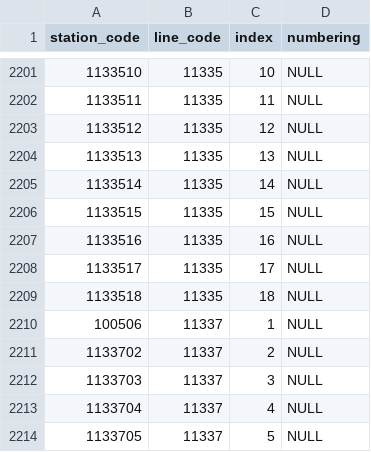
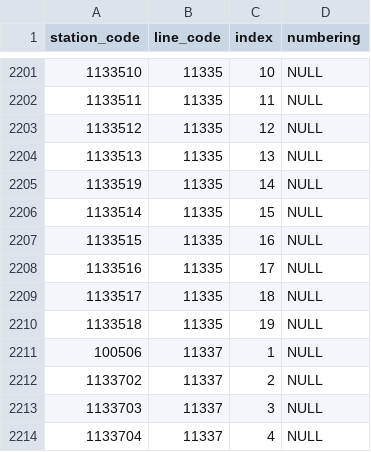
Before and after one commit to Seo-4d696b75/station_database, a CSV file: src/register.csv, drawn as a sheet; only a part is shown, gaps mark what is left out; the shorter side is filled out with more unchanged rows.

```diff
--- a/src/register.csv
+++ b/src/register.csv
@@ -2204,7 +2204,8 @@ station_code,line_code,index,numbering
 1133513,11335,13,NULL
-1133514,11335,14,NULL
-1133515,11335,15,NULL
-1133516,11335,16,NULL
-1133517,11335,17,NULL
-1133518,11335,18,NULL
+1133519,11335,14,NULL
+1133514,11335,15,NULL
+1133515,11335,16,NULL
+1133516,11335,17,NULL
+1133517,11335,18,NULL
+1133518,11335,19,NULL
 100506,11337,1,NULL
```
Also changed, not shown: src/line.csv, 6 other files.
